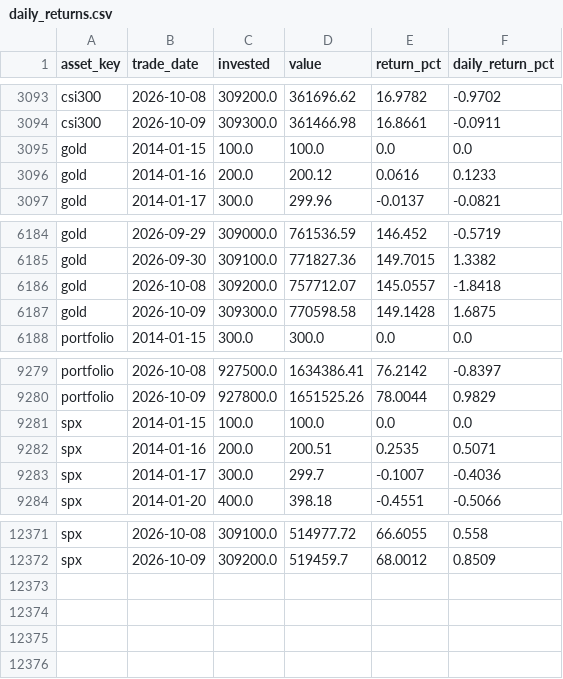
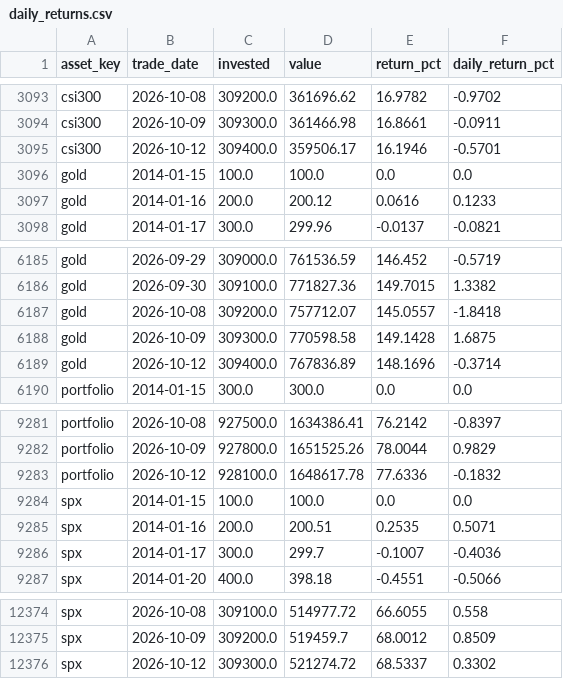
Before and after one commit to 0x3st/mahoupao, a CSV file: data/export/daily_returns.csv, drawn as a sheet; only a part is shown, gaps mark what is left out; the diff names each change by its address in the sheet, - before the commit and + after, or states it on an @@ line.

```diff
--- a/data/export/daily_returns.csv
+++ b/data/export/daily_returns.csv
+row 3095: csi300 | 2026-10-12 | 309400.0 | 359506.17 | 16.1946 | -0.5701
+row 6189: gold | 2026-10-12 | 309400.0 | 767836.89 | 148.1696 | -0.3714
+row 9283: portfolio | 2026-10-12 | 928100.0 | 1648617.78 | 77.6336 | -0.1832
+row 12376: spx | 2026-10-12 | 309300.0 | 521274.72 | 68.5337 | 0.3302
```
Also changed, not shown: data/export/csi300.csv, data/export/gold.csv, 6 other files.
